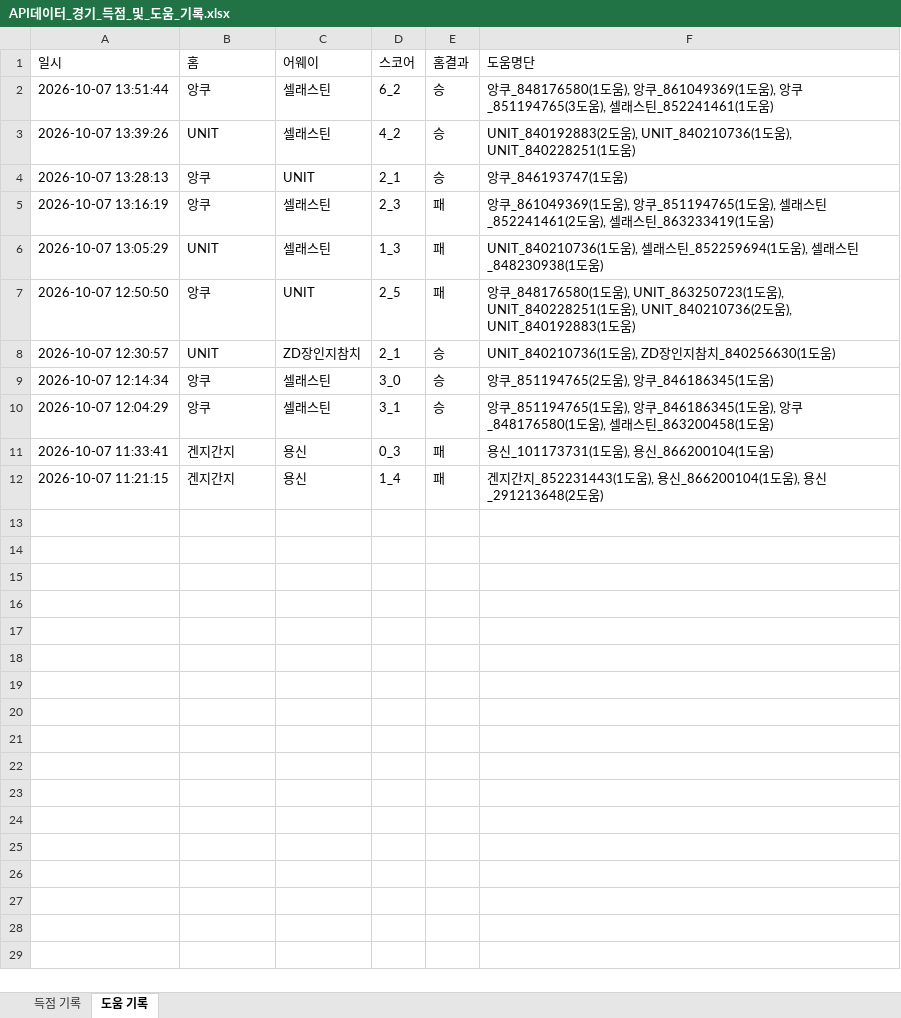
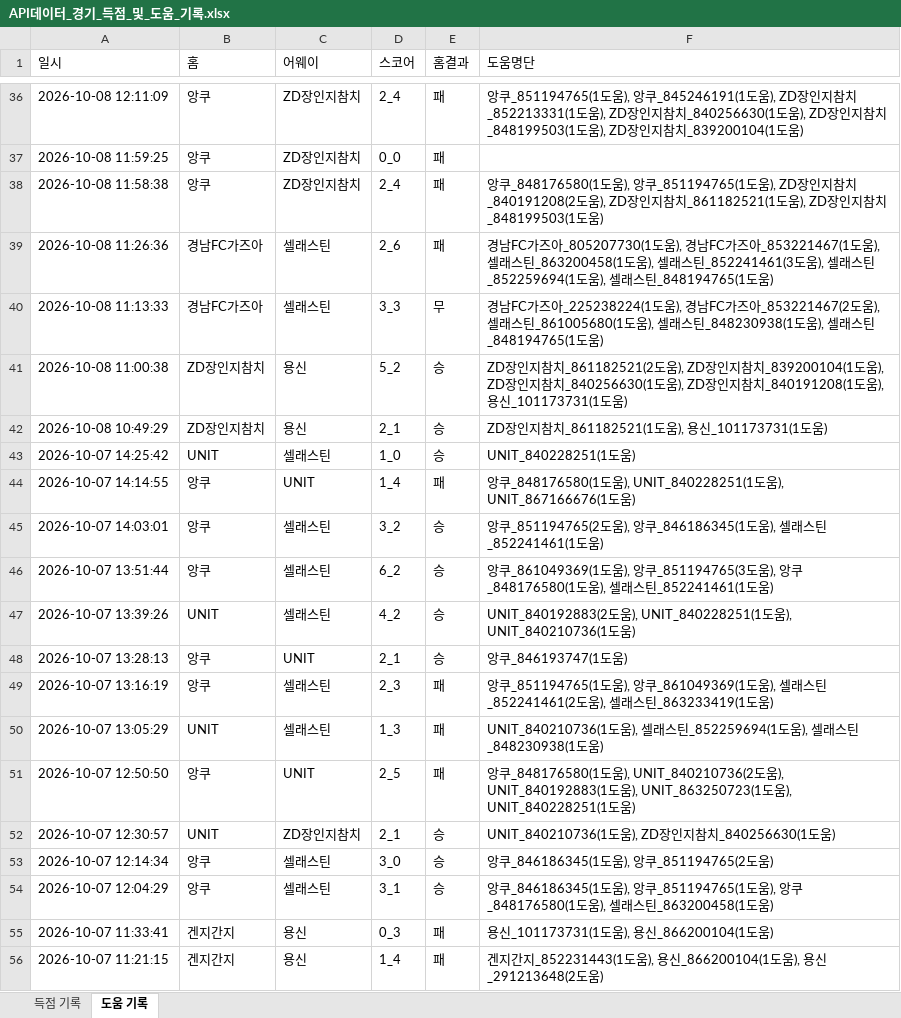
Before and after one commit to xldyxl/all-star-league, an Excel workbook: API데이터_경기_득점_및_도움_기록.xlsx, sheet 도움 기록, drawn as a sheet; only a part is shown, gaps mark what is left out; values as stored, in another font and other column widths than the file's, no borders; addresses are those after the commit; the diff covers the shown part only; the diff names each change by its address in the sheet, - before the commit and + after, or states it on an @@ line.

```diff
--- a/API데이터_경기_득점_및_도움_기록.xlsx (sheet 도움 기록)
+++ b/API데이터_경기_득점_및_도움_기록.xlsx (sheet 도움 기록)
+row 36: 2026-10-08 12:11:09 | 앙쿠 | ZD장인지참치 | 2_4 | 패 | 앙쿠_851194765(1도움), 앙쿠_845246191(1도움), ZD장인지참치_852213331(1도움), ZD장인지참치_840256630(1도움), ZD장인지참치_848199503(1도움), ZD장인지참치_839200104(1도움)
+row 37: 2026-10-08 11:59:25 | 앙쿠 | ZD장인지참치 | 0_0 | 패
+row 38: 2026-10-08 11:58:38 | 앙쿠 | ZD장인지참치 | 2_4 | 패 | 앙쿠_848176580(1도움), 앙쿠_851194765(1도움), ZD장인지참치_840191208(2도움), ZD장인지참치_861182521(1도움), ZD장인지참치_848199503(1도움)
+row 39: 2026-10-08 11:26:36 | 경남FC가즈아 | 셀래스틴 | 2_6 | 패 | 경남FC가즈아_805207730(1도움), 경남FC가즈아_853221467(1도움), 셀래스틴_863200458(1도움), 셀래스틴_852241461(3도움), 셀래스틴_852259694(1도움), 셀래스틴_848194765(1도움)
+row 40: 2026-10-08 11:13:33 | 경남FC가즈아 | 셀래스틴 | 3_3 | 무 | 경남FC가즈아_225238224(1도움), 경남FC가즈아_853221467(2도움), 셀래스틴_861005680(1도움), 셀래스틴_848230938(1도움), 셀래스틴_848194765(1도움)
+row 41: 2026-10-08 11:00:38 | ZD장인지참치 | 용신 | 5_2 | 승 | ZD장인지참치_861182521(2도움), ZD장인지참치_839200104(1도움), ZD장인지참치_840256630(1도움), ZD장인지참치_840191208(1도움), 용신_101173731(1도움)
+row 42: 2026-10-08 10:49:29 | ZD장인지참치 | 용신 | 2_1 | 승 | ZD장인지참치_861182521(1도움), 용신_101173731(1도움)
+row 43: 2026-10-07 14:25:42 | UNIT | 셀래스틴 | 1_0 | 승 | UNIT_840228251(1도움)
+row 44: 2026-10-07 14:14:55 | 앙쿠 | UNIT | 1_4 | 패 | 앙쿠_848176580(1도움), UNIT_840228251(1도움), UNIT_867166676(1도움)
+row 45: 2026-10-07 14:03:01 | 앙쿠 | 셀래스틴 | 3_2 | 승 | 앙쿠_851194765(2도움), 앙쿠_846186345(1도움), 셀래스틴_852241461(1도움)
-F46 (도움명단): 앙쿠_848176580(1도움), 앙쿠_861049369(1도움), 앙쿠_851194765(3도움…
+F46 (도움명단): 앙쿠_861049369(1도움), 앙쿠_851194765(3도움), 앙쿠_848176580(1도움…
-F47 (도움명단): …움), UNIT_840210736(1도움), UNIT_840228251(1도움…
+F47 (도움명단): …움), UNIT_840228251(1도움), UNIT_840210736(1도움…
-F49 (도움명단): 앙쿠_861049369(1도움), 앙쿠_851194765(1도움…
+F49 (도움명단): 앙쿠_851194765(1도움), 앙쿠_861049369(1도움…
-F51 (도움명단): …움), UNIT_863250723(1도움), UNIT_840228251(1도움), UNIT_840210736(2도움), UNIT_840192883(1도움…
+F51 (도움명단): …움), UNIT_840210736(2도움), UNIT_840192883(1도움), UNIT_863250723(1도움), UNIT_840228251(1도움…
-F53 (도움명단): 앙쿠_851194765(2도움), 앙쿠_846186345(1도움)
+F53 (도움명단): 앙쿠_846186345(1도움), 앙쿠_851194765(2도움)
-F54 (도움명단): 앙쿠_851194765(1도움), 앙쿠_846186345(1도움…
+F54 (도움명단): 앙쿠_846186345(1도움), 앙쿠_851194765(1도움…
```
Also changed, not shown: 34 added rows elsewhere in this sheet, sheet 득점 기록, Ranking_Data.xlsx, 12 other files.
